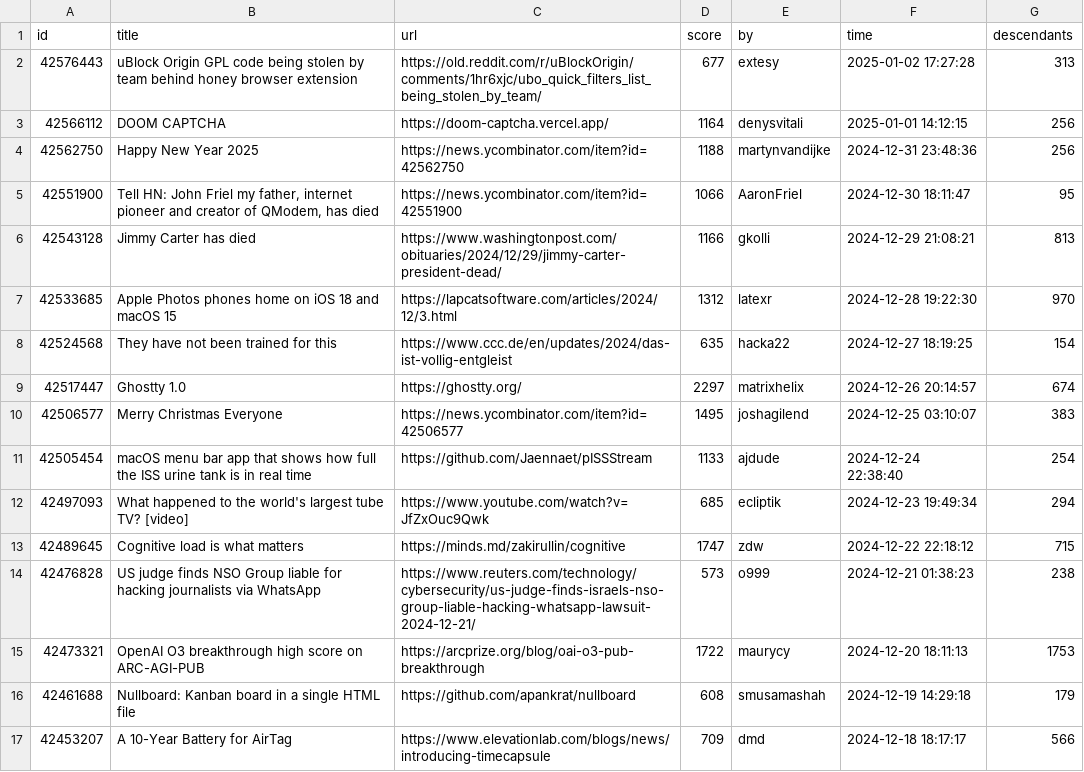
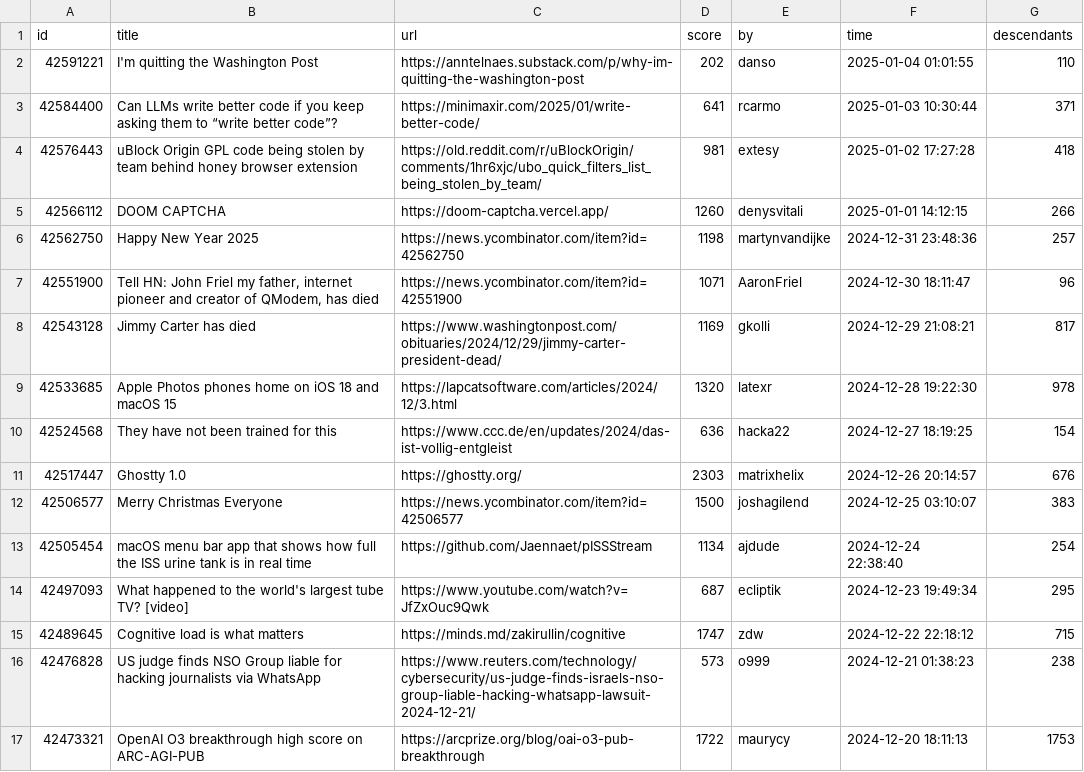
Before and after one commit to boda-sh/hacker-news-headlines, a CSV file: data/best.csv, drawn as a sheet; only a part is shown; the shorter side is filled out with more unchanged rows.

```diff
--- a/data/best.csv
+++ b/data/best.csv
@@ -1,13 +1,15 @@
 id,title,url,score,by,time,descendants
-42576443,uBlock Origin GPL code being stolen by team behind honey browser extension,https://old.reddit.com/r/uBlockOrigin/comments/1hr6xjc/ubo_quick_filters_list_being_stolen_by_team/,677,extesy,2025-01-02 17:27:28,313
-42566112,DOOM CAPTCHA,https://doom-captcha.vercel.app/,1164,denysvitali,2025-01-01 14:12:15,256
-42562750,Happy New Year 2025,https://news.ycombinator.com/item?id=42562750,1188,martynvandijke,2024-12-31 23:48:36,256
-42551900,"Tell HN: John Friel my father, internet pioneer and creator of QModem, has died",https://news.ycombinator.com/item?id=42551900,1066,AaronFriel,2024-12-30 18:11:47,95
-42543128,Jimmy Carter has died,https://www.washingtonpost.com/obituaries/2024/12/29/jimmy-carter-president-dead/,1166,gkolli,2024-12-29 21:08:21,813
-42533685,Apple Photos phones home on iOS 18 and macOS 15,https://lapcatsoftware.com/articles/2024/12/3.html,1312,latexr,2024-12-28 19:22:30,970
-42524568,They have not been trained for this,https://www.ccc.de/en/updates/2024/das-ist-vollig-entgleist,635,hacka22,2024-12-27 18:19:25,154
-42517447,Ghostty 1.0,https://ghostty.org/,2297,matrixhelix,2024-12-26 20:14:57,674
-42506577,Merry Christmas Everyone,https://news.ycombinator.com/item?id=42506577,1495,joshagilend,2024-12-25 03:10:07,383
-42505454,macOS menu bar app that shows how full the ISS urine tank is in real time,https://github.com/Jaennaet/pISSStream,1133,ajdude,2024-12-24 22:38:40,254
-42497093,What happened to the world's largest tube TV? [video],https://www.youtube.com/watch?v=JfZxOuc9Qwk,685,ecliptik,2024-12-23 19:49:34,294
+42591221,I'm quitting the Washington Post,https://anntelnaes.substack.com/p/why-im-quitting-the-washington-post,202,danso,2025-01-04 01:01:55,110
+42584400,Can LLMs write better code if you keep asking them to “write better code”?,https://minimaxir.com/2025/01/write-better-code/,641,rcarmo,2025-01-03 10:30:44,371
+42576443,uBlock Origin GPL code being stolen by team behind honey browser extension,https://old.reddit.com/r/uBlockOrigin/comments/1hr6xjc/ubo_quick_filters_list_being_stolen_by_team/,981,extesy,2025-01-02 17:27:28,418
+42566112,DOOM CAPTCHA,https://doom-captcha.vercel.app/,1260,denysvitali,2025-01-01 14:12:15,266
+42562750,Happy New Year 2025,https://news.ycombinator.com/item?id=42562750,1198,martynvandijke,2024-12-31 23:48:36,257
+42551900,"Tell HN: John Friel my father, internet pioneer and creator of QModem, has died",https://news.ycombinator.com/item?id=42551900,1071,AaronFriel,2024-12-30 18:11:47,96
+42543128,Jimmy Carter has died,https://www.washingtonpost.com/obituaries/2024/12/29/jimmy-carter-president-dead/,1169,gkolli,2024-12-29 21:08:21,817
+42533685,Apple Photos phones home on iOS 18 and macOS 15,https://lapcatsoftware.com/articles/2024/12/3.html,1320,latexr,2024-12-28 19:22:30,978
+42524568,They have not been trained for this,https://www.ccc.de/en/updates/2024/das-ist-vollig-entgleist,636,hacka22,2024-12-27 18:19:25,154
+42517447,Ghostty 1.0,https://ghostty.org/,2303,matrixhelix,2024-12-26 20:14:57,676
+42506577,Merry Christmas Everyone,https://news.ycombinator.com/item?id=42506577,1500,joshagilend,2024-12-25 03:10:07,383
+42505454,macOS menu bar app that shows how full the ISS urine tank is in real time,https://github.com/Jaennaet/pISSStream,1134,ajdude,2024-12-24 22:38:40,254
+42497093,What happened to the world's largest tube TV? [video],https://www.youtube.com/watch?v=JfZxOuc9Qwk,687,ecliptik,2024-12-23 19:49:34,295
 42489645,Cognitive load is what matters,https://minds.md/zakirullin/cognitive,1747,zdw,2024-12-22 22:18:12,715
```
Also changed, not shown: 2 other files.
